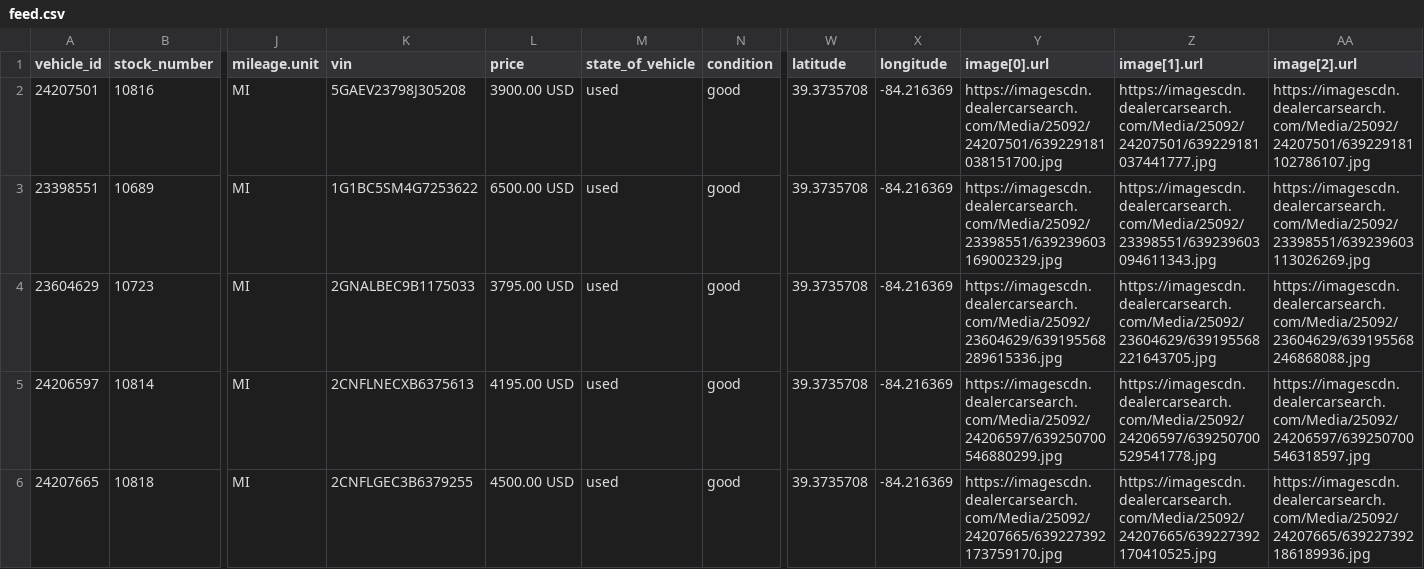
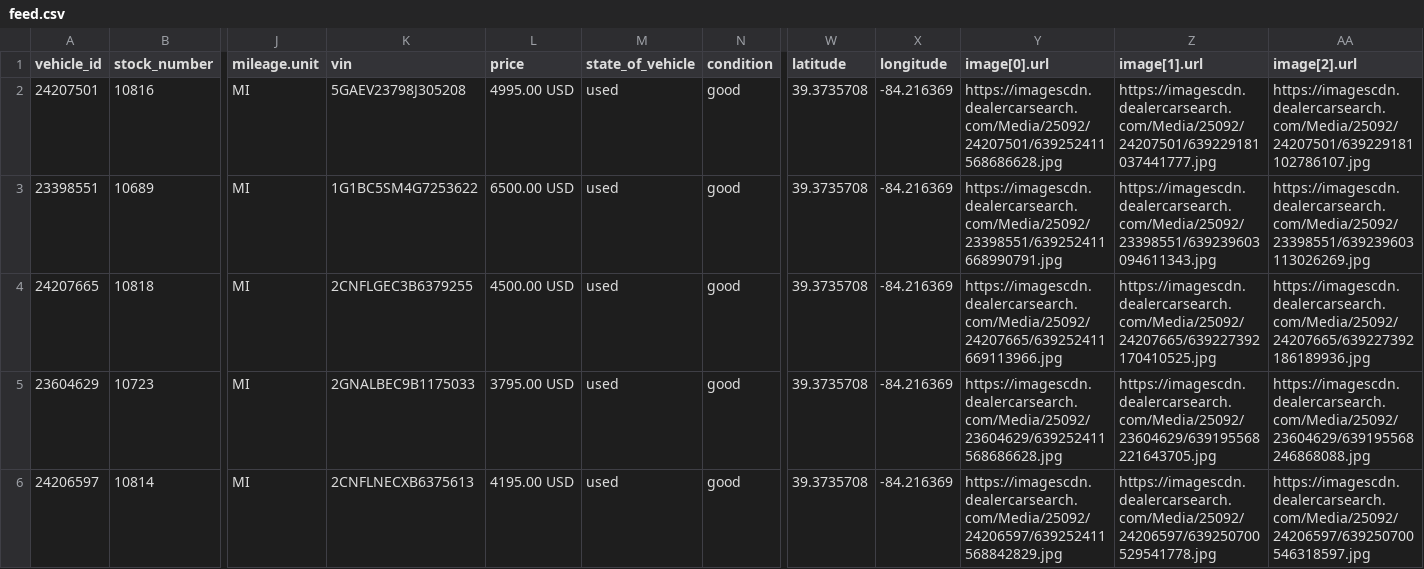
Before and after one commit to vmai-ops/vehicle-feed, a CSV file: feed.csv, drawn as a sheet; only a part is shown, gaps mark what is left out; removed rows and columns are numbered as before the commit, all else as after; rows hold the shown columns only; the diff covers the shown part only; the diff names each change by its address in the sheet, - before the commit and + after, or states it on an @@ line.

Commit message:
Daily feed update

```diff
--- a/feed.csv
+++ b/feed.csv
-L2 (price): 3900.00 USD
+L2 (price): 4995.00 USD
-Y2 (image[0].url): https://imagescdn.dealercarsearch.com/Media/25092/24207501/639229181038151700.jpg
+Y2 (image[0].url): https://imagescdn.dealercarsearch.com/Media/25092/24207501/639252411568686628.jpg
-Y3 (image[0].url): https://imagescdn.dealercarsearch.com/Media/25092/23398551/639239603169002329.jpg
+Y3 (image[0].url): https://imagescdn.dealercarsearch.com/Media/25092/23398551/639252411668990791.jpg
+row 4: 24207665 | 10818 | MI | 2CNFLGEC3B6379255 | 4500.00 USD | used | good | 39.3735708 | -84.216369 | https://imagescdn.dealercarsearch.com/Media/25092/24207665/639252411669113966.jpg | https://imagescdn.dealercarsearch.com/Media/25092/24207665/639227392170410525.jpg | https://imagescdn.dealercarsearch.com/Media/25092/24207665/639227392186189936.jpg
-Y5 (image[0].url): https://imagescdn.dealercarsearch.com/Media/25092/23604629/639195568289615336.jpg
+Y5 (image[0].url): https://imagescdn.dealercarsearch.com/Media/25092/23604629/639252411568686628.jpg
-Y6 (image[0].url): https://imagescdn.dealercarsearch.com/Media/25092/24206597/639250700546880299.jpg
+Y6 (image[0].url): https://imagescdn.dealercarsearch.com/Media/25092/24206597/639252411568842829.jpg
-row 6: 24207665 | 10818 | MI | 2CNFLGEC3B6379255 | 4500.00 USD | used | good | 39.3735708 | -84.216369 | https://imagescdn.dealercarsearch.com/Media/25092/24207665/639227392173759170.jpg | https://imagescdn.dealercarsearch.com/Media/25092/24207665/639227392170410525.jpg | https://imagescdn.dealercarsearch.com/Media/25092/24207665/639227392186189936.jpg
```
Also changed, not shown: 16 edited cells elsewhere in this file, 1 other file.
